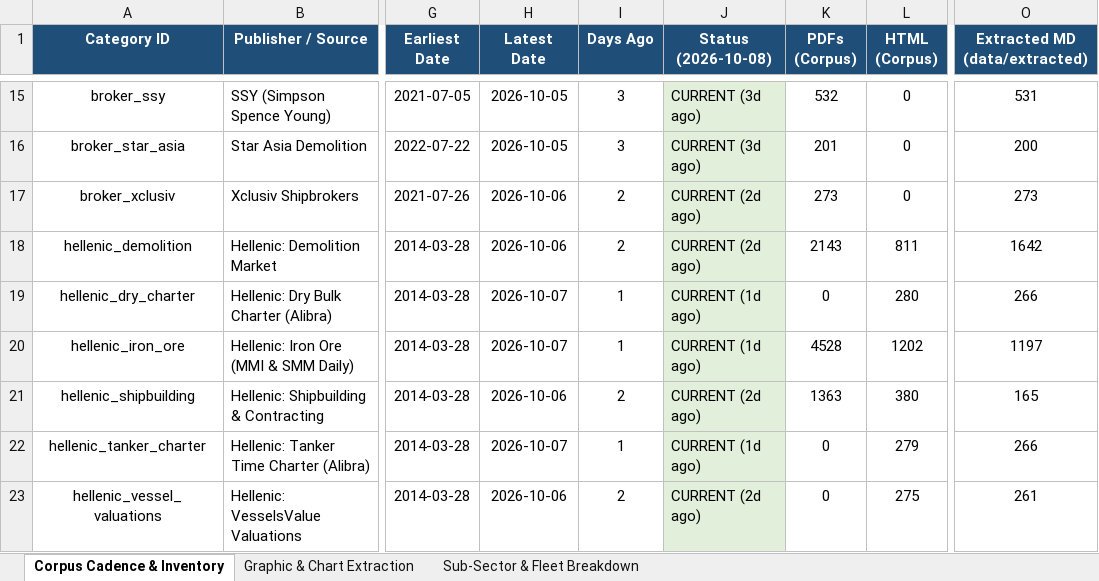
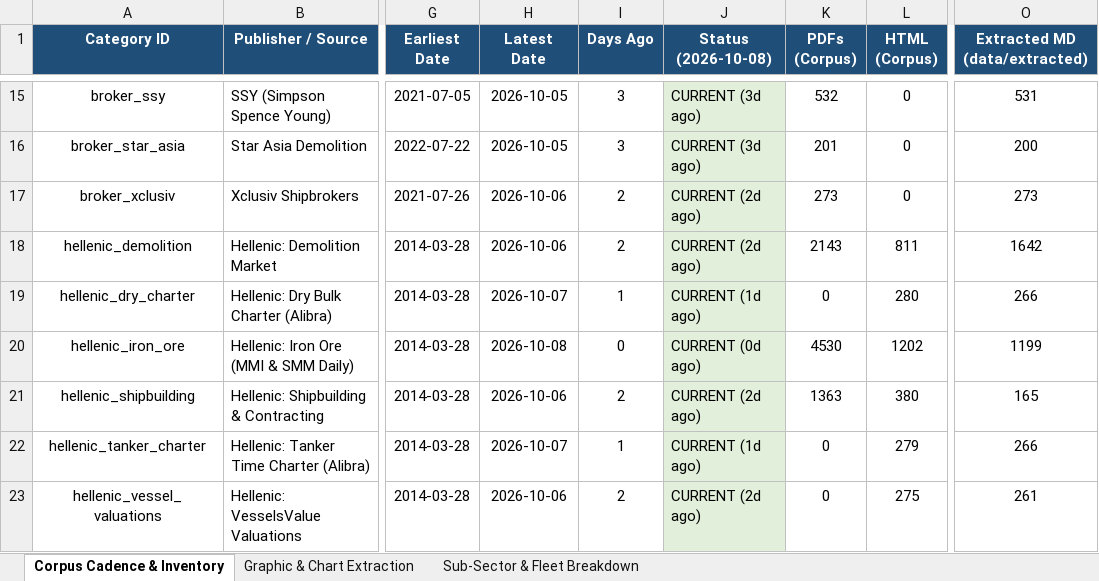
Before and after one commit to yieldchaser/Shipping, an Excel workbook: corpus/CORPUS_PUBLICATION_CADENCE_AND_AUDIT.xlsx, sheet Corpus Cadence & Inventory, drawn as a sheet; only a part is shown, gaps mark what is left out; values as stored, in another font and other column widths than the file's, no borders; the diff covers the shown part only; the diff names each change by its address in the sheet, - before the commit and + after, or states it on an @@ line.

Commit message:
reports: ingest latest market reports and update cadence audit 2026-10-08

```diff
--- a/corpus/CORPUS_PUBLICATION_CADENCE_AND_AUDIT.xlsx (sheet Corpus Cadence & Inventory)
+++ b/corpus/CORPUS_PUBLICATION_CADENCE_AND_AUDIT.xlsx (sheet Corpus Cadence & Inventory)
-H20 (Latest Date): 2026-10-07
+H20 (Latest Date): 2026-10-08
-I20 (Days Ago): 1
+I20 (Days Ago): 0
-J20 (Status (2026-10-08)): CURRENT (1d ago)
+J20 (Status (2026-10-08)): CURRENT (0d ago)
-K20 (PDFs (Corpus)): 4528
+K20 (PDFs (Corpus)): 4530
-O20 (Extracted MD (data/extracted)): 1197
+O20 (Extracted MD (data/extracted)): 1199
```
Also changed, not shown: 14 edited cells elsewhere in this sheet, data/extracted/series/corpus_publication_cadence_and_audit.xlsx, 57 other files.
